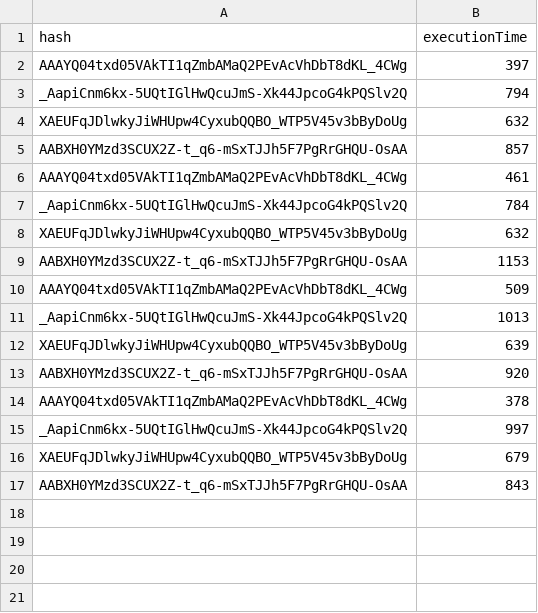
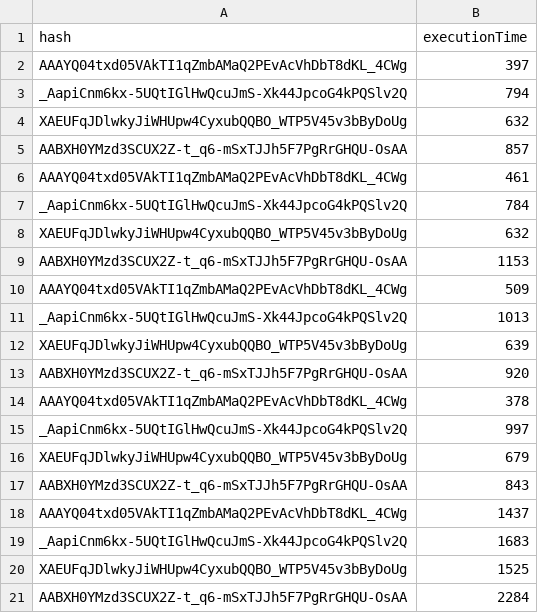
Before and after one commit to AleSerra/IPFS-Buses2020, a CSV file: downtests/testsSia/results.csv, drawn as a sheet.

Commit message:
Test 7 marzo ore 17

```diff
--- a/downtests/testsSia/results.csv
+++ b/downtests/testsSia/results.csv
@@ -17 +17,5 @@ XAEUFqJDlwkyJiWHUpw4CyxubQQBO_WTP5V45v3bByDoUg, 679
 AABXH0YMzd3SCUX2Z-t_q6-mSxTJJh5F7PgRrGHQU-OsAA, 843
+AAAYQ04txd05VAkTI1qZmbAMaQ2PEvAcVhDbT8dKL_4CWg, 1437
+_AapiCnm6kx-5UQtIGlHwQcuJmS-Xk44JpcoG4kPQSlv2Q, 1683
+XAEUFqJDlwkyJiWHUpw4CyxubQQBO_WTP5V45v3bByDoUg, 1525
+AABXH0YMzd3SCUX2Z-t_q6-mSxTJJh5F7PgRrGHQU-OsAA, 2284
```
Also changed, not shown: 16 other files.
